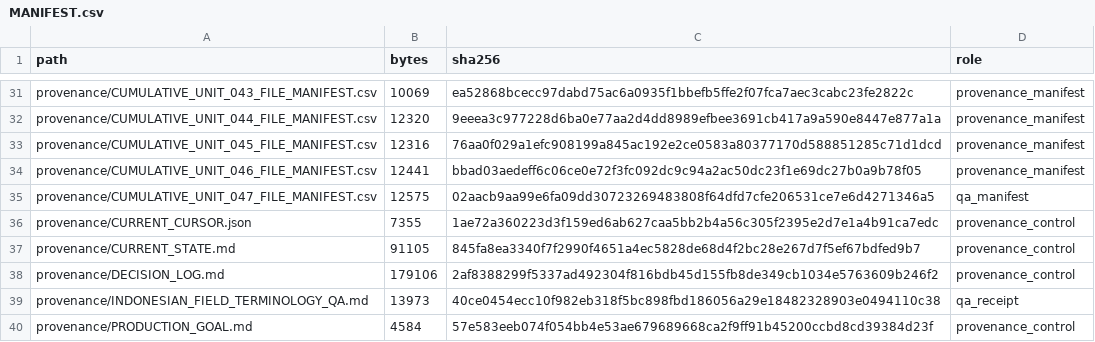
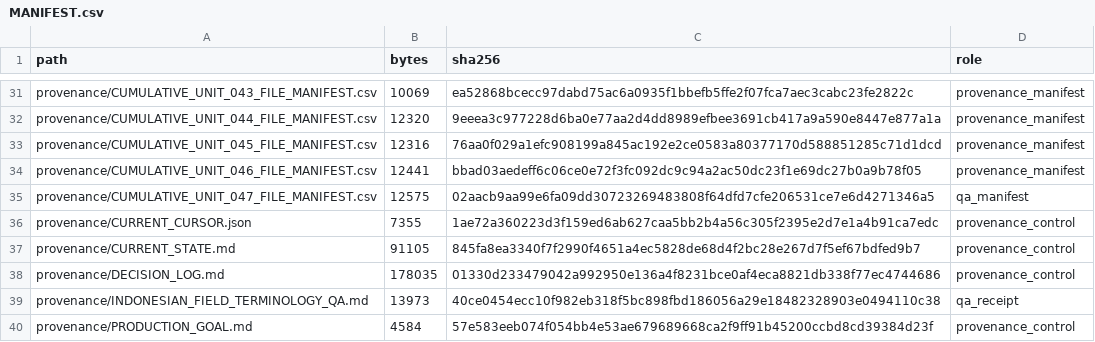
Before and after one commit to KokunoYumeto/metode-aljabar-jilid-2-id, a CSV file: MANIFEST.csv, drawn as a sheet; only a part is shown, gaps mark what is left out.

```diff
--- a/MANIFEST.csv
+++ b/MANIFEST.csv
@@ -37,3 +37,3 @@ provenance/CURRENT_CURSOR.json,7355,1ae72a360223d3f159ed6ab627caa5bb2b4a56c305f2
 provenance/CURRENT_STATE.md,91105,845fa8ea3340f7f2990f4651a4ec5828de68d4f2bc28e267d7f5ef67bdfed9b7,provenance_control
-provenance/DECISION_LOG.md,179106,2af8388299f5337ad492304f816bdb45d155fb8de349cb1034e5763609b246f2,provenance_control
+provenance/DECISION_LOG.md,178035,01330d233479042a992950e136a4f8231bce0af4eca8821db338f77ec4744686,provenance_control
 provenance/INDONESIAN_FIELD_TERMINOLOGY_QA.md,13973,40ce0454ecc10f982eb318f5bc898fbd186056a29e18482328903e0494110c38,qa_receipt
```
Also changed, not shown: 1 other file.
